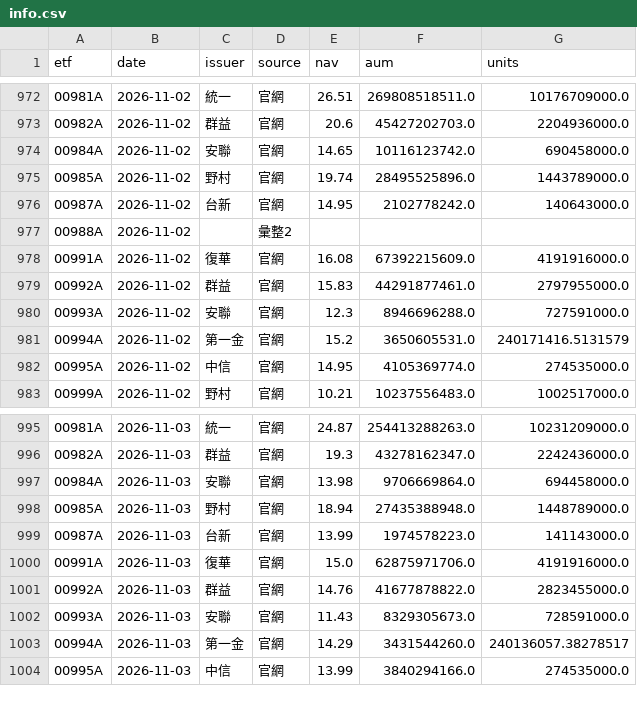
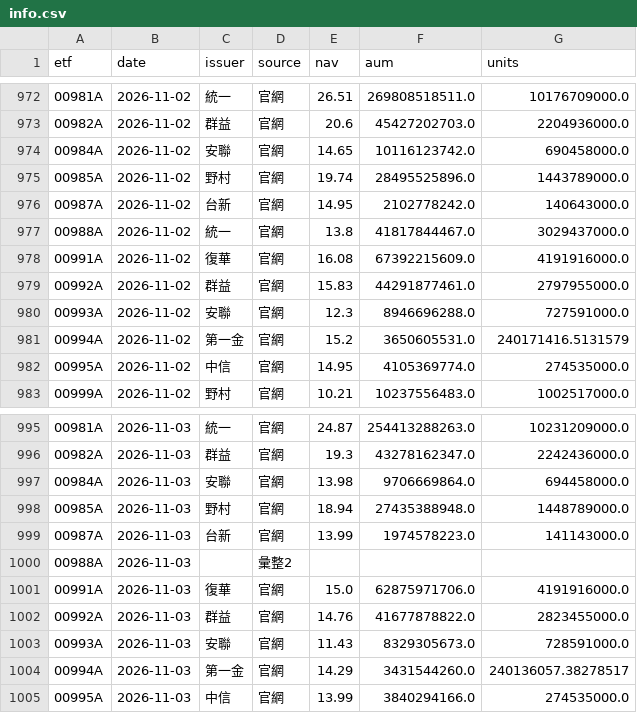
Before and after one commit to gelu27/Stock-lab, a CSV file: data/etf/info.csv, drawn as a sheet; only a part is shown, gaps mark what is left out.

```diff
--- a/data/etf/info.csv
+++ b/data/etf/info.csv
@@ -976,3 +976,3 @@ etf,date,issuer,source,nav,aum,units
 00987A,2026-11-02,台新,官網,14.95,2102778242.0,140643000.0
-00988A,2026-11-02,,彙整2,,,
+00988A,2026-11-02,統一,官網,13.8,41817844467.0,3029437000.0
 00991A,2026-11-02,復華,官網,16.08,67392215609.0,4191916000.0
@@ -999,2 +999,3 @@ etf,date,issuer,source,nav,aum,units
 00987A,2026-11-03,台新,官網,13.99,1974578223.0,141143000.0
+00988A,2026-11-03,,彙整2,,,
 00991A,2026-11-03,復華,官網,15.0,62875971706.0,4191916000.0
```
Also changed, not shown: 5 other files.
